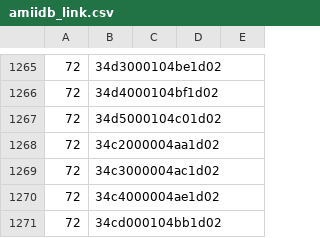
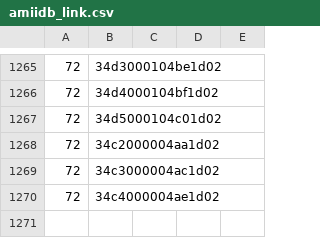
Before and after one commit to solosky/pixl.js, a CSV file: fw/data/amiidb_link.csv, drawn as a sheet; only a part is shown, gaps mark what is left out; the diff names each change by its address in the sheet, - before the commit and + after, or states it on an @@ line.

```diff
--- a/fw/data/amiidb_link.csv
+++ b/fw/data/amiidb_link.csv
-row 1271: 72 | 34cd000104bb1d02
```
Also changed, not shown: fw/data/amiidb_amiibo.csv, 3 other files.
